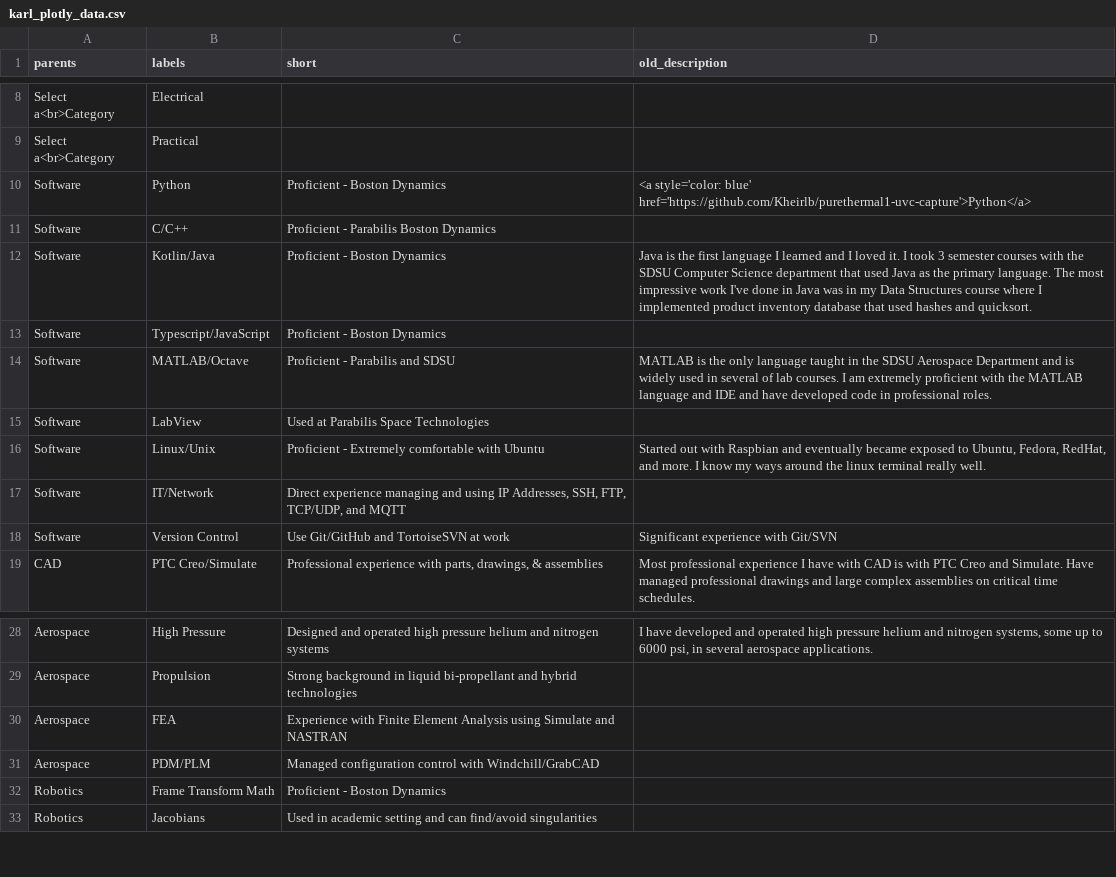
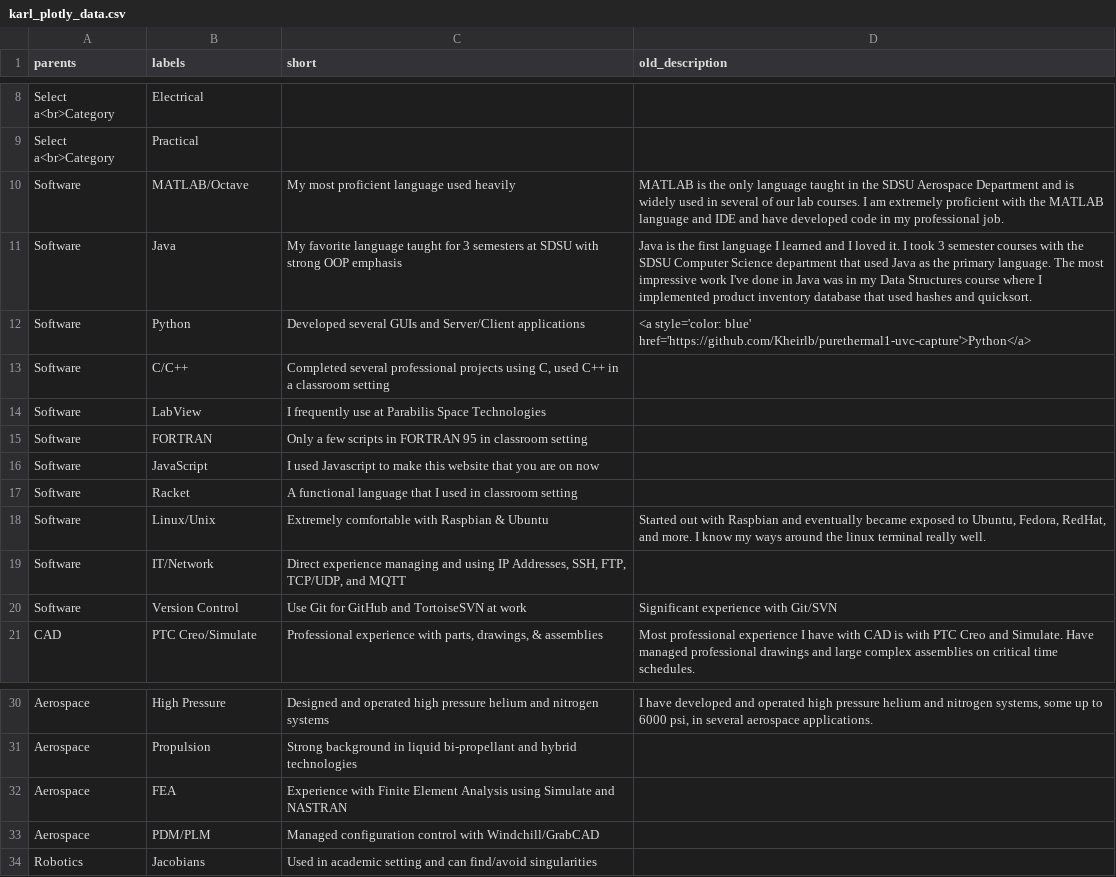
Before and after one commit to Kheirlb/kheirlb.github.io, a CSV file: docs/karl_plotly_data.csv, drawn as a sheet; only a part is shown, gaps mark what is left out; removed rows and columns are numbered as before the commit, all else as after; the diff names each change by its address in the sheet, - before the commit and + after, or states it on an @@ line.

```diff
--- a/docs/karl_plotly_data.csv
+++ b/docs/karl_plotly_data.csv
+row 10: Software | MATLAB/Octave | My most proficient language used heavily | MATLAB is the only language taught in the SDSU Aerospace Department and is widely used in several of our lab courses. I am extremely proficient with the MATLAB language and IDE and have developed code in my professional job.
+row 11: Software | Java | My favorite language taught for 3 semesters at SDSU with strong OOP emphasis | Java is the first language I learned and I loved it. I took 3 semester courses with the SDSU Computer Science department that used Java as the primary language. The most impressive work I've done in Java was in my Data Structures course where I implemented product inventory database that used hashes and quicksort.
-C12 (short): Proficient - Boston Dynamics
+C12 (short): Developed several GUIs and Server/Client applications
-C13 (short): Proficient - Parabilis Boston Dynamics
+C13 (short): Completed several professional projects using C, used C++ in a classroom setting
-row 12: Software | Kotlin/Java | Proficient - Boston Dynamics | Java is the first language I learned and I loved it. I took 3 semester courses with the SDSU Computer Science department that used Java as the primary language. The most impressive work I've done in Java was in my Data Structures course where I implemented product inventory database that used hashes and quicksort.
-row 13: Software | Typescript/JavaScript | Proficient - Boston Dynamics
-row 14: Software | MATLAB/Octave | Proficient - Parabilis and SDSU | MATLAB is the only language taught in the SDSU Aerospace Department and is widely used in several of lab courses. I am extremely proficient with the MATLAB language and IDE and have developed code in professional roles.
-C14 (short): Used at Parabilis Space Technologies
+C14 (short): I frequently use at Parabilis Space Technologies
+row 15: Software | FORTRAN | Only a few scripts in FORTRAN 95 in classroom setting
+row 16: Software | JavaScript | I used Javascript to make this website that you are on now
+row 17: Software | Racket | A functional language that I used in classroom setting
-C18 (short): Proficient - Extremely comfortable with Ubuntu
+C18 (short): Extremely comfortable with Raspbian & Ubuntu
-C20 (short): Use Git/GitHub and TortoiseSVN at work
+C20 (short): Use Git for GitHub and TortoiseSVN at work
-row 32: Robotics | Frame Transform Math | Proficient - Boston Dynamics
```
Also changed, not shown: 7 other files.
